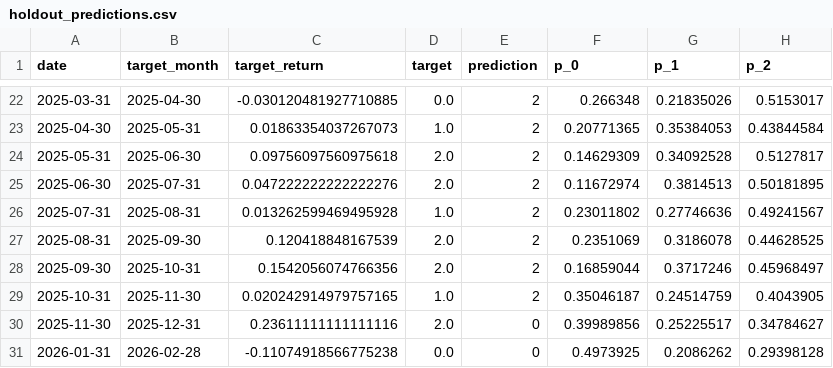
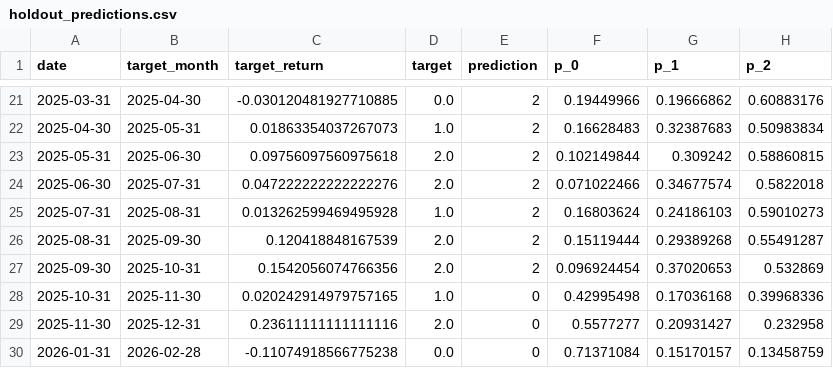
Before and after one commit to albertoyauri26/analitica-oro-plata, a CSV file: artifacts/silver/holdout_predictions.csv, drawn as a sheet; only a part is shown, gaps mark what is left out; the diff covers the shown part only.

```diff
--- a/artifacts/silver/holdout_predictions.csv
+++ b/artifacts/silver/holdout_predictions.csv
@@ -22,10 +21,10 @@ date,target_month,target_return,target,prediction,p_0,p_1,p_2
-2025-03-31,2025-04-30,-0.030120481927710885,0.0,2,0.266348,0.21835026,0.5153017
-2025-04-30,2025-05-31,0.01863354037267073,1.0,2,0.20771365,0.35384053,0.43844584
-2025-05-31,2025-06-30,0.09756097560975618,2.0,2,0.14629309,0.34092528,0.5127817
-2025-06-30,2025-07-31,0.047222222222222276,2.0,2,0.11672974,0.3814513,0.50181895
-2025-07-31,2025-08-31,0.013262599469495928,1.0,2,0.23011802,0.27746636,0.49241567
-2025-08-31,2025-09-30,0.120418848167539,2.0,2,0.2351069,0.3186078,0.44628525
-2025-09-30,2025-10-31,0.1542056074766356,2.0,2,0.16859044,0.3717246,0.45968497
-2025-10-31,2025-11-30,0.020242914979757165,1.0,2,0.35046187,0.24514759,0.4043905
-2025-11-30,2025-12-31,0.23611111111111116,2.0,0,0.39989856,0.25225517,0.34784627
-2026-01-31,2026-02-28,-0.11074918566775238,0.0,0,0.4973925,0.2086262,0.29398128
+2025-03-31,2025-04-30,-0.030120481927710885,0.0,2,0.19449966,0.19666862,0.60883176
+2025-04-30,2025-05-31,0.01863354037267073,1.0,2,0.16628483,0.32387683,0.50983834
+2025-05-31,2025-06-30,0.09756097560975618,2.0,2,0.102149844,0.309242,0.58860815
+2025-06-30,2025-07-31,0.047222222222222276,2.0,2,0.071022466,0.34677574,0.5822018
+2025-07-31,2025-08-31,0.013262599469495928,1.0,2,0.16803624,0.24186103,0.59010273
+2025-08-31,2025-09-30,0.120418848167539,2.0,2,0.15119444,0.29389268,0.55491287
+2025-09-30,2025-10-31,0.1542056074766356,2.0,2,0.096924454,0.37020653,0.532869
+2025-10-31,2025-11-30,0.020242914979757165,1.0,0,0.42995498,0.17036168,0.39968336
+2025-11-30,2025-12-31,0.23611111111111116,2.0,0,0.5577277,0.20931427,0.232958
+2026-01-31,2026-02-28,-0.11074918566775238,0.0,0,0.71371084,0.15170157,0.13458759
```
Also changed, not shown: 1 added row, 1 removed row and 78 edited cells elsewhere in this file, artifacts/gold/holdout_predictions.csv, 9 other files.
